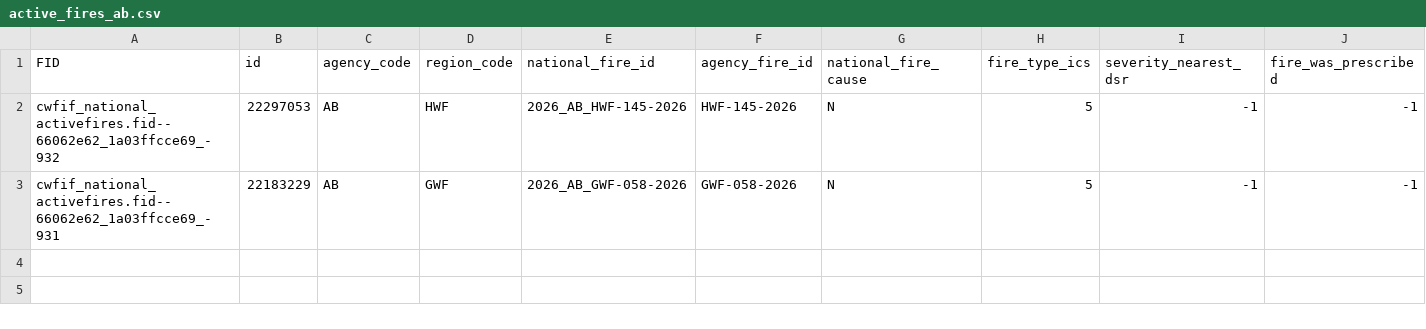
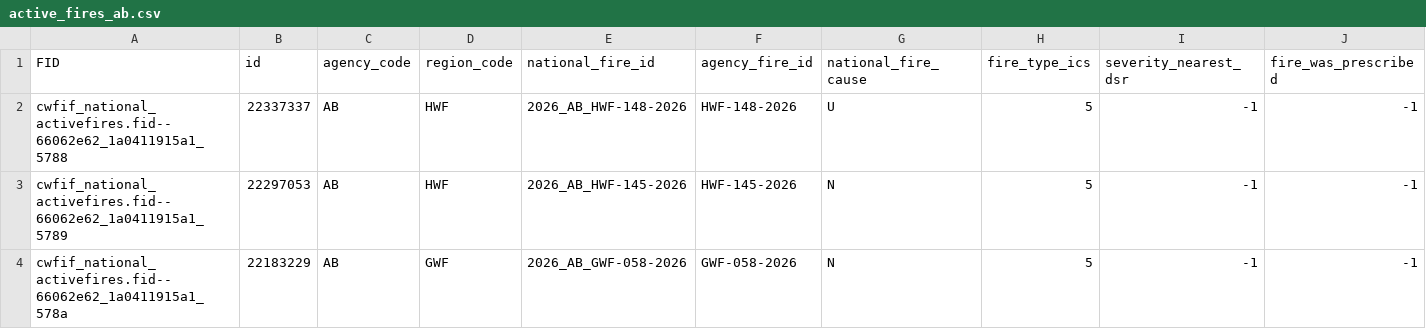
Before and after one commit to jagius/cda-air-quality-compiler, a CSV file: docs/active_fires_ab.csv, drawn as a sheet; only a part is shown; addresses are those after the commit; rows hold the shown columns only; the diff names each change by its address in the sheet, - before the commit and + after, or states it on an @@ line.

```diff
--- a/docs/active_fires_ab.csv
+++ b/docs/active_fires_ab.csv
+row 2: cwfif_national_activefires.fid--66062e62_1a0411915a1_5788 | 22337337 | AB | HWF | 2026_AB_HWF-148-2026 | HWF-148-2026 | U | 5 | -1 | -1
-A3 (FID): cwfif_national_activefires.fid--66062e62_1a03ffcce69_-932
+A3 (FID): cwfif_national_activefires.fid--66062e62_1a0411915a1_5789
-A4 (FID): cwfif_national_activefires.fid--66062e62_1a03ffcce69_-931
+A4 (FID): cwfif_national_activefires.fid--66062e62_1a0411915a1_578a
```
Also changed, not shown: docs/active_fires.csv, docs/active_fires_bc.csv, 8 other files.
